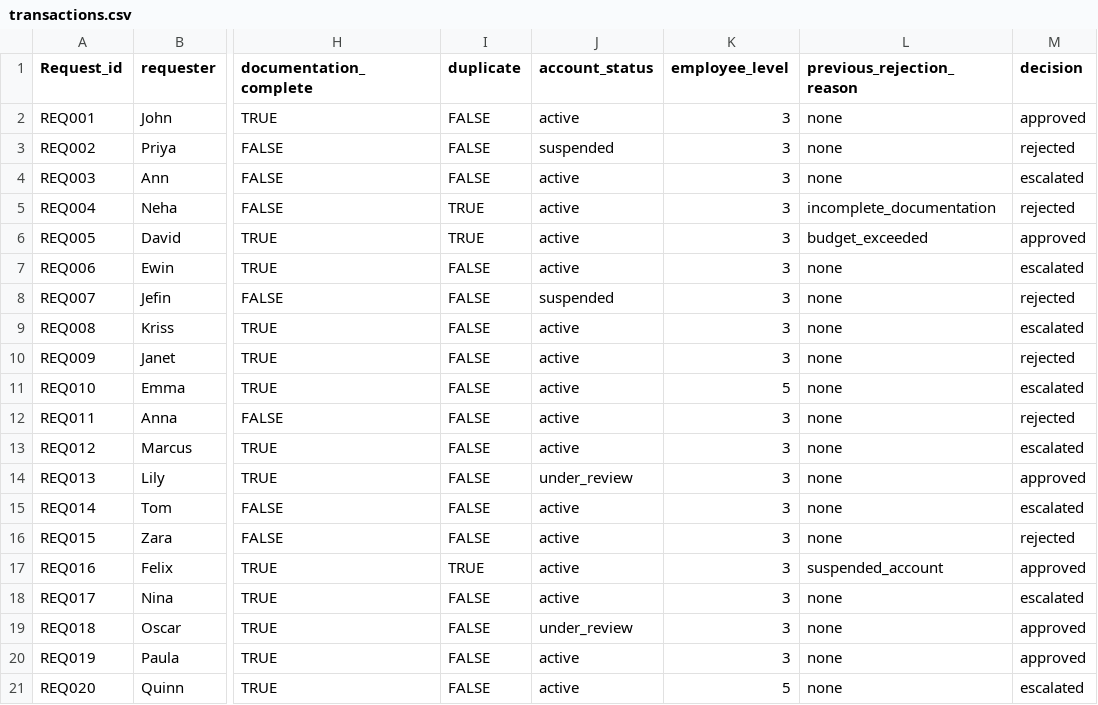
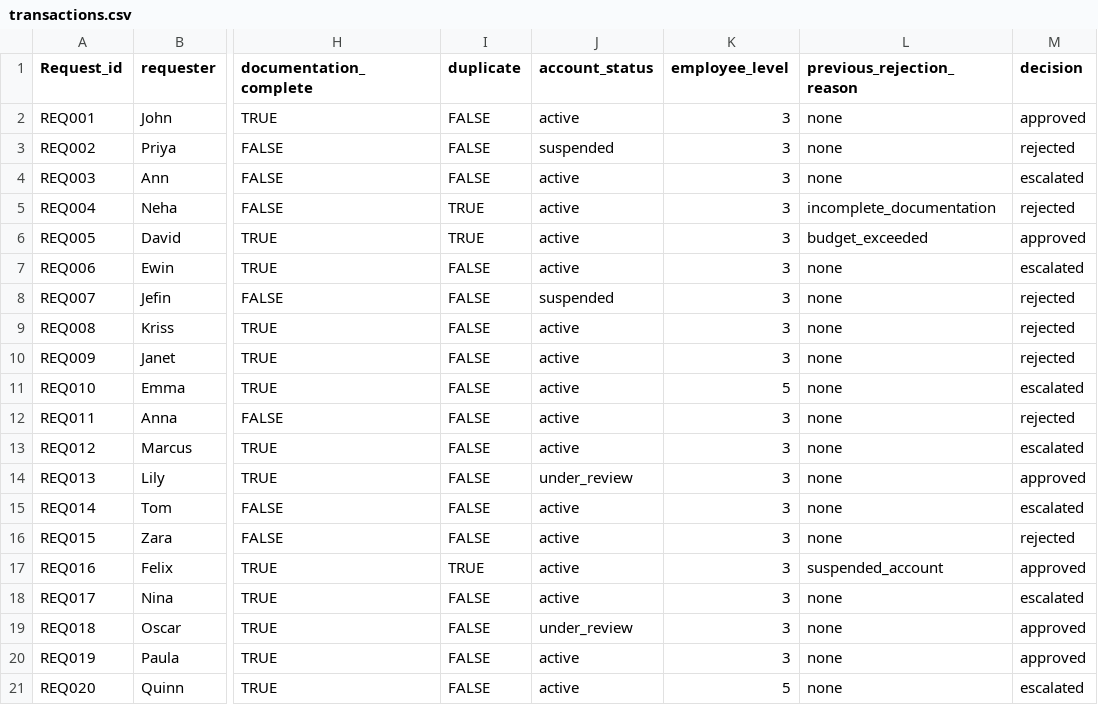
Before and after one commit to Keerthana-Sen/Autonomous-AI, a CSV file: data/transactions.csv, drawn as a sheet; only a part is shown, gaps mark what is left out; the diff names each change by its address in the sheet, - before the commit and + after, or states it on an @@ line.

```diff
--- a/data/transactions.csv
+++ b/data/transactions.csv
-M9 (decision): escalated
+M9 (decision): rejected
```
Also changed, not shown: 20 other files.
